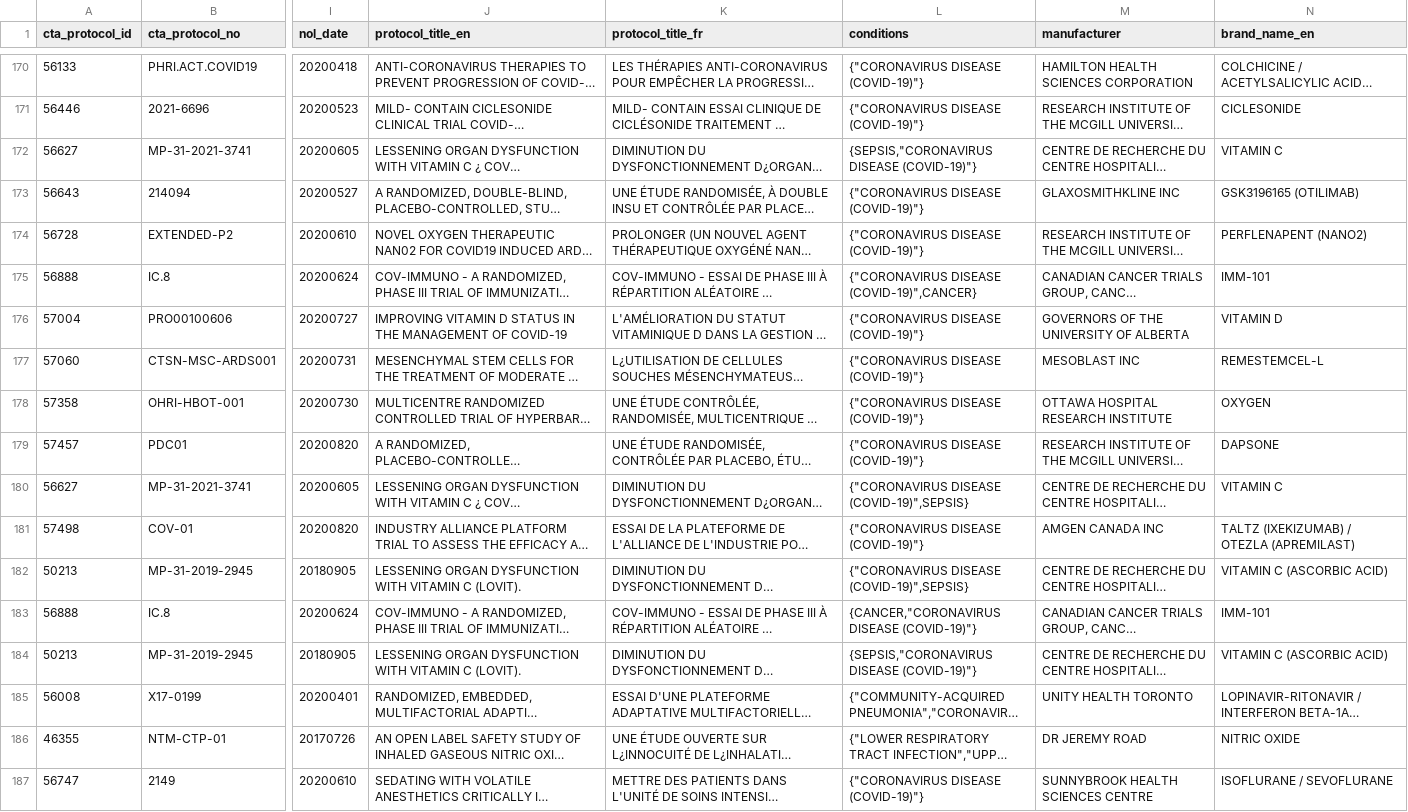
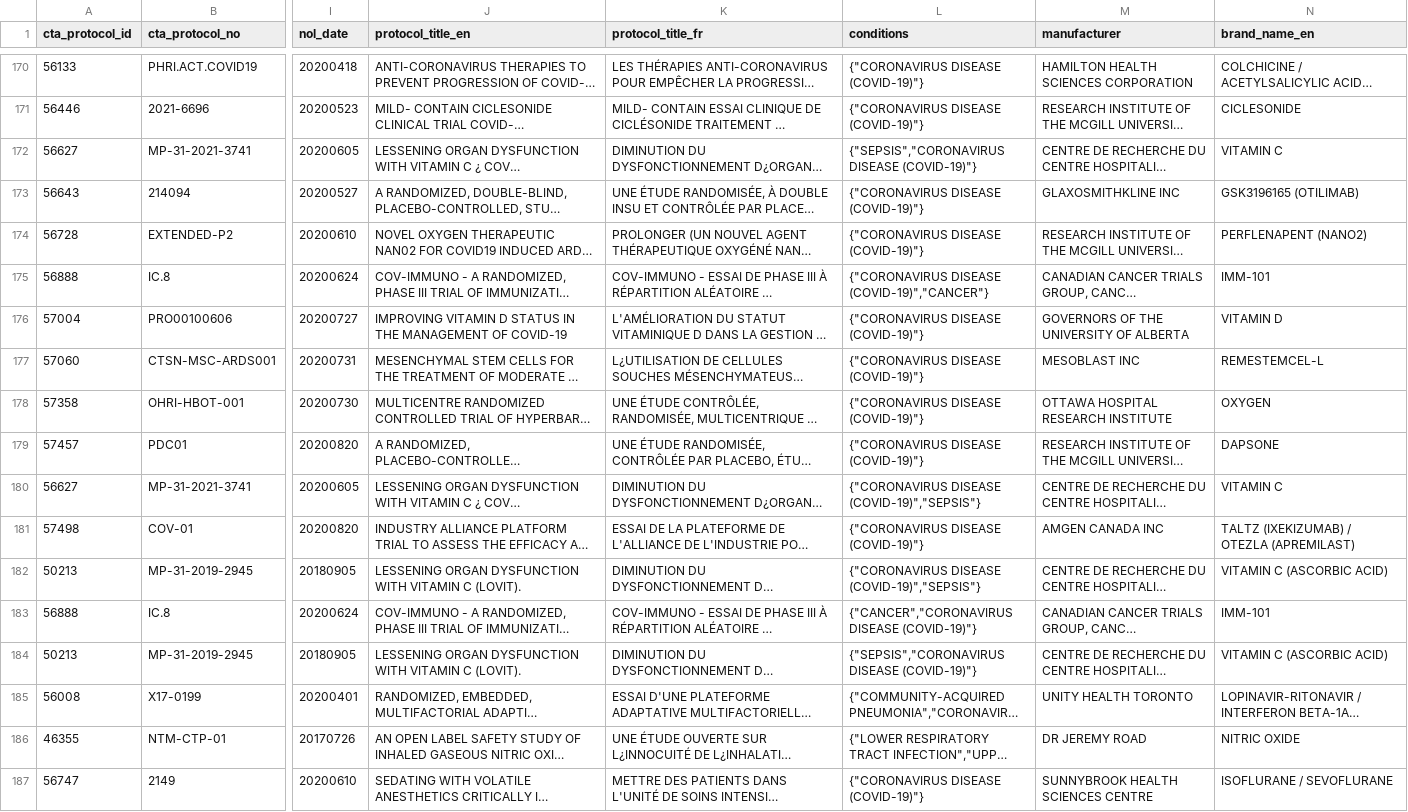
Before and after one commit to hres/covid_trials, a CSV file: covid_canada_trials.csv, drawn as a sheet; only a part is shown, gaps mark what is left out; long unchanged cells end in …; the diff covers the shown part only; the diff names each change by its address in the sheet, - before the commit and + after, or states it on an @@ line.

Commit message:
Automatic Update

```diff
--- a/covid_canada_trials.csv
+++ b/covid_canada_trials.csv
-L172 (conditions): {SEPSIS,"CORONAVIRUS DISEASE (COVID-19)"}
+L172 (conditions): {"SEPSIS","CORONAVIRUS DISEASE (COVID-19)"}
-L175 (conditions): {"CORONAVIRUS DISEASE (COVID-19)",CANCER}
+L175 (conditions): {"CORONAVIRUS DISEASE (COVID-19)","CANCER"}
-L180 (conditions): {"CORONAVIRUS DISEASE (COVID-19)",SEPSIS}
+L180 (conditions): {"CORONAVIRUS DISEASE (COVID-19)","SEPSIS"}
-L182 (conditions): {"CORONAVIRUS DISEASE (COVID-19)",SEPSIS}
+L182 (conditions): {"CORONAVIRUS DISEASE (COVID-19)","SEPSIS"}
-L183 (conditions): {CANCER,"CORONAVIRUS DISEASE (COVID-19)"}
+L183 (conditions): {"CANCER","CORONAVIRUS DISEASE (COVID-19)"}
-L184 (conditions): {SEPSIS,"CORONAVIRUS DISEASE (COVID-19)"}
+L184 (conditions): {"SEPSIS","CORONAVIRUS DISEASE (COVID-19)"}
```
Also changed, not shown: 69 edited cells elsewhere in this file.
